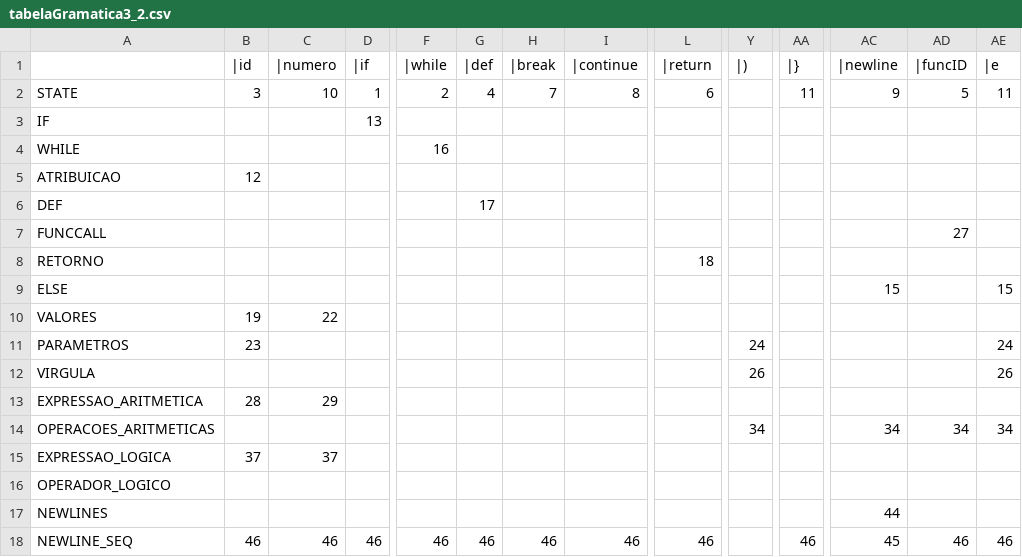
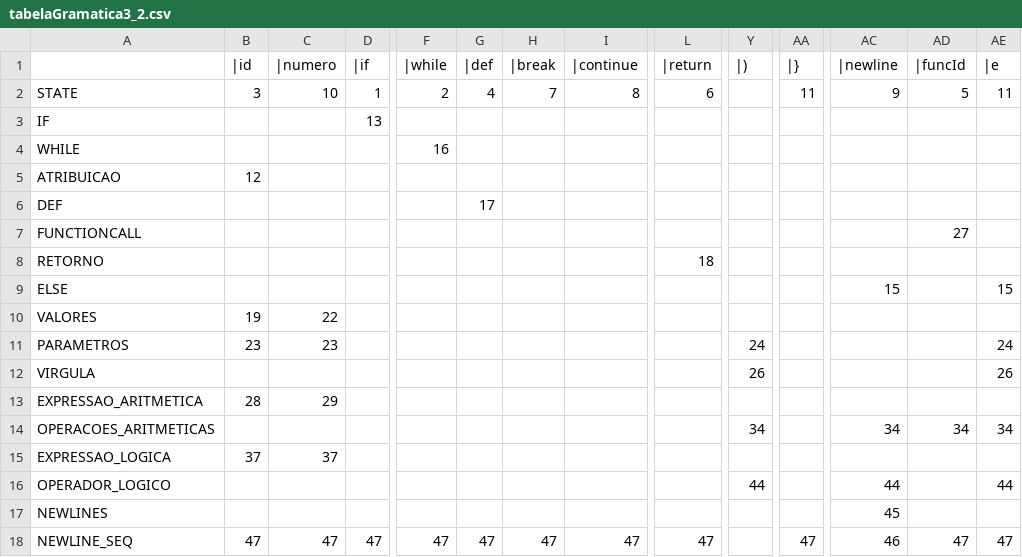
Before and after one commit to Darkkyelfo/Compilador, a CSV file: arquivos/tabelaGramatica3_2.csv, drawn as a sheet; only a part is shown, gaps mark what is left out; the diff names each change by its address in the sheet, - before the commit and + after, or states it on an @@ line.

```diff
--- a/arquivos/tabelaGramatica3_2.csv
+++ b/arquivos/tabelaGramatica3_2.csv
-AD1: |funcID
+AD1: |funcId
-A7: FUNCCALL
+A7: FUNCTIONCALL
-C11 (|numero): (empty)
+C11 (|numero): 23
-Y16 (|)): (empty)
+Y16 (|)): 44
-AC16 (|newline): (empty)
+AC16 (|newline): 44
-AE16 (|e): (empty)
+AE16 (|e): 44
-AC17 (|newline): 44
+AC17 (|newline): 45
-B18 (|id): 46
+B18 (|id): 47
-C18 (|numero): 46
+C18 (|numero): 47
-D18 (|if): 46
+D18 (|if): 47
-F18 (|while): 46
+F18 (|while): 47
-G18 (|def): 46
+G18 (|def): 47
-H18 (|break): 46
+H18 (|break): 47
-I18 (|continue): 46
+I18 (|continue): 47
-L18 (|return): 46
+L18 (|return): 47
-AA18 (|}): 46
+AA18 (|}): 47
-AC18 (|newline): 45
+AC18 (|newline): 46
-AD18 (|funcId): 46
+AD18 (|funcId): 47
-AE18 (|e): 46
+AE18 (|e): 47
```
Also changed, not shown: 13 other files.
